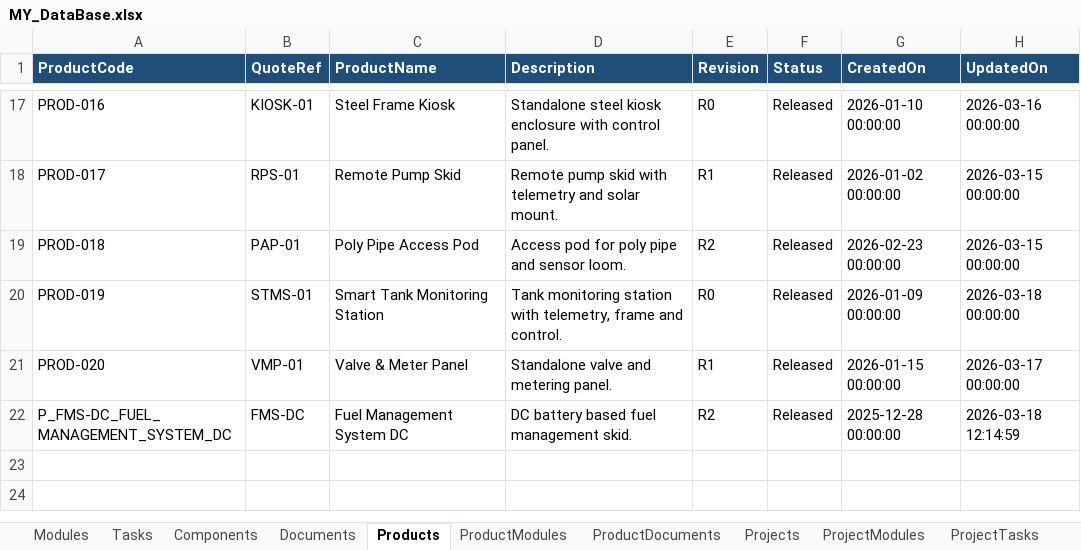
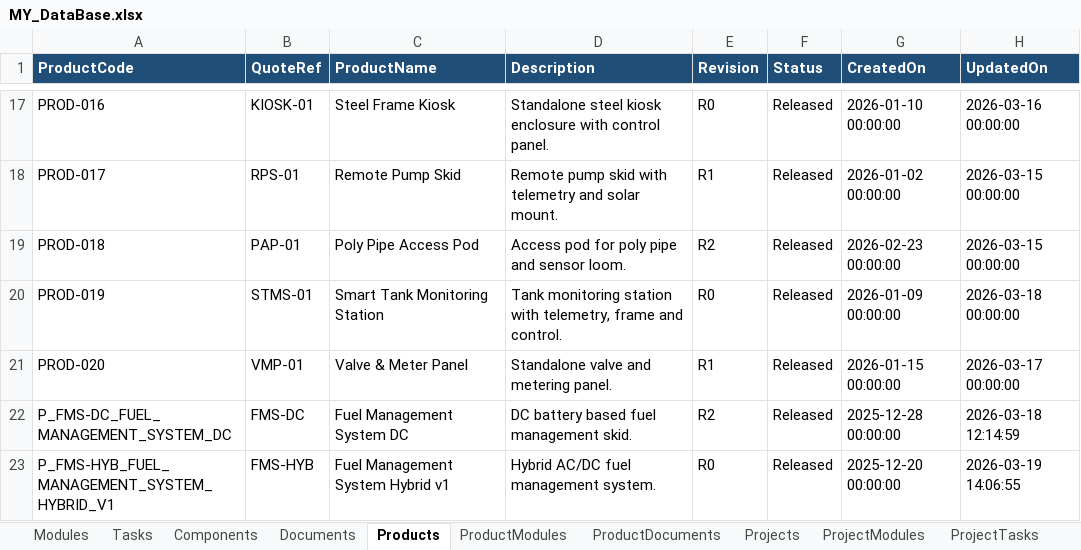
Before and after one commit to ipsachin/ERP-APP, an Excel workbook: workspace/data/MY_DataBase.xlsx, sheet Products, drawn as a sheet; only a part is shown, gaps mark what is left out; values as stored, in another font and other column widths than the file's, no borders; table styles not drawn; the diff names each change by its address in the sheet, - before the commit and + after, or states it on an @@ line.

```diff
--- a/workspace/data/MY_DataBase.xlsx (sheet Products)
+++ b/workspace/data/MY_DataBase.xlsx (sheet Products)
+row 23: P_FMS-HYB_FUEL_MANAGEMENT_SYSTEM_HYBRID_V1 | FMS-HYB | Fuel Management System Hybrid v1 | Hybrid AC/DC fuel management system. | R0 | Released | 2025-12-20 00:00:00 | 2026-03-19 14:06:55
```
Also changed, not shown: sheet ProductModules, sheet WorkOrders, sheet ProductDocuments, 7 other files.
